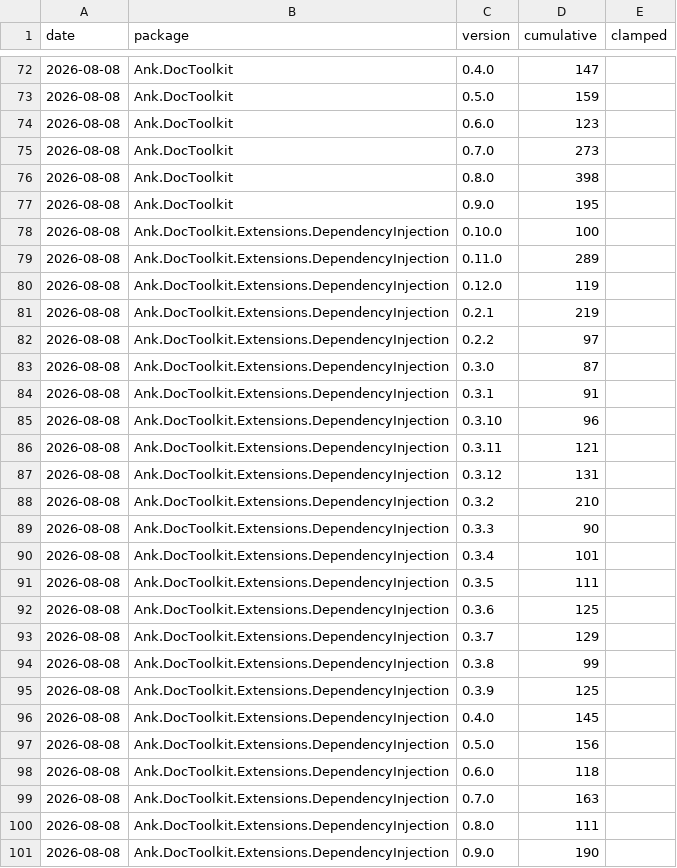
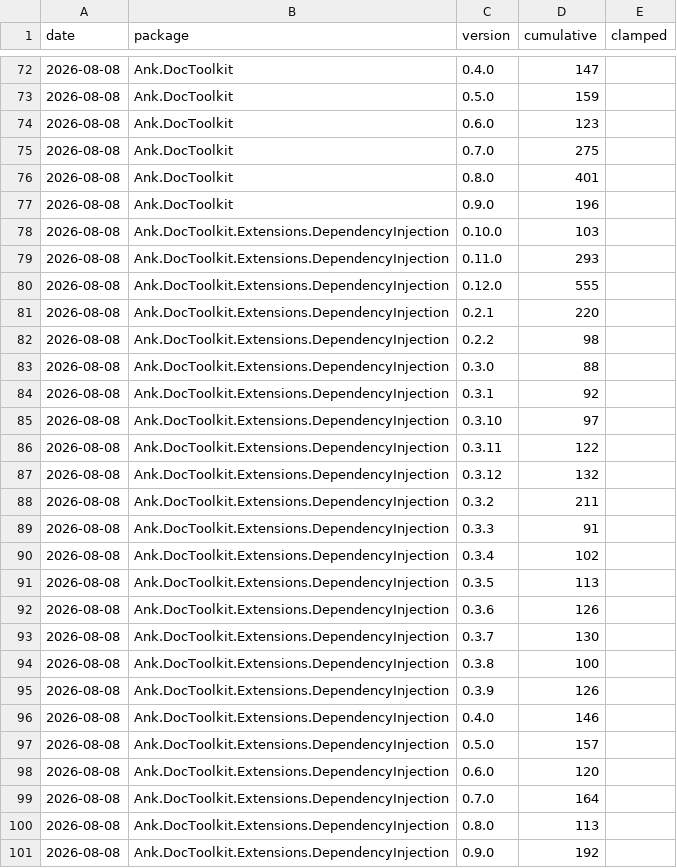
Before and after one commit to Ank-KhoaHo/DocToolkit, a CSV file: downloads.csv, drawn as a sheet; only a part is shown, gaps mark what is left out; the diff covers the shown part only.

```diff
--- a/downloads.csv
+++ b/downloads.csv
@@ -74,28 +74,28 @@ date,package,version,cumulative,clamped
 2026-08-08,Ank.DocToolkit,0.6.0,123,
-2026-08-08,Ank.DocToolkit,0.7.0,273,
-2026-08-08,Ank.DocToolkit,0.8.0,398,
-2026-08-08,Ank.DocToolkit,0.9.0,195,
-2026-08-08,Ank.DocToolkit.Extensions.DependencyInjection,0.10.0,100,
-2026-08-08,Ank.DocToolkit.Extensions.DependencyInjection,0.11.0,289,
-2026-08-08,Ank.DocToolkit.Extensions.DependencyInjection,0.12.0,119,
-2026-08-08,Ank.DocToolkit.Extensions.DependencyInjection,0.2.1,219,
-2026-08-08,Ank.DocToolkit.Extensions.DependencyInjection,0.2.2,97,
-2026-08-08,Ank.DocToolkit.Extensions.DependencyInjection,0.3.0,87,
-2026-08-08,Ank.DocToolkit.Extensions.DependencyInjection,0.3.1,91,
-2026-08-08,Ank.DocToolkit.Extensions.DependencyInjection,0.3.10,96,
-2026-08-08,Ank.DocToolkit.Extensions.DependencyInjection,0.3.11,121,
-2026-08-08,Ank.DocToolkit.Extensions.DependencyInjection,0.3.12,131,
-2026-08-08,Ank.DocToolkit.Extensions.DependencyInjection,0.3.2,210,
-2026-08-08,Ank.DocToolkit.Extensions.DependencyInjection,0.3.3,90,
-2026-08-08,Ank.DocToolkit.Extensions.DependencyInjection,0.3.4,101,
-2026-08-08,Ank.DocToolkit.Extensions.DependencyInjection,0.3.5,111,
-2026-08-08,Ank.DocToolkit.Extensions.DependencyInjection,0.3.6,125,
-2026-08-08,Ank.DocToolkit.Extensions.DependencyInjection,0.3.7,129,
-2026-08-08,Ank.DocToolkit.Extensions.DependencyInjection,0.3.8,99,
-2026-08-08,Ank.DocToolkit.Extensions.DependencyInjection,0.3.9,125,
-2026-08-08,Ank.DocToolkit.Extensions.DependencyInjection,0.4.0,145,
-2026-08-08,Ank.DocToolkit.Extensions.DependencyInjection,0.5.0,156,
-2026-08-08,Ank.DocToolkit.Extensions.DependencyInjection,0.6.0,118,
-2026-08-08,Ank.DocToolkit.Extensions.DependencyInjection,0.7.0,163,
-2026-08-08,Ank.DocToolkit.Extensions.DependencyInjection,0.8.0,111,
-2026-08-08,Ank.DocToolkit.Extensions.DependencyInjection,0.9.0,190,
+2026-08-08,Ank.DocToolkit,0.7.0,275,
+2026-08-08,Ank.DocToolkit,0.8.0,401,
+2026-08-08,Ank.DocToolkit,0.9.0,196,
+2026-08-08,Ank.DocToolkit.Extensions.DependencyInjection,0.10.0,103,
+2026-08-08,Ank.DocToolkit.Extensions.DependencyInjection,0.11.0,293,
+2026-08-08,Ank.DocToolkit.Extensions.DependencyInjection,0.12.0,555,
+2026-08-08,Ank.DocToolkit.Extensions.DependencyInjection,0.2.1,220,
+2026-08-08,Ank.DocToolkit.Extensions.DependencyInjection,0.2.2,98,
+2026-08-08,Ank.DocToolkit.Extensions.DependencyInjection,0.3.0,88,
+2026-08-08,Ank.DocToolkit.Extensions.DependencyInjection,0.3.1,92,
+2026-08-08,Ank.DocToolkit.Extensions.DependencyInjection,0.3.10,97,
+2026-08-08,Ank.DocToolkit.Extensions.DependencyInjection,0.3.11,122,
+2026-08-08,Ank.DocToolkit.Extensions.DependencyInjection,0.3.12,132,
+2026-08-08,Ank.DocToolkit.Extensions.DependencyInjection,0.3.2,211,
+2026-08-08,Ank.DocToolkit.Extensions.DependencyInjection,0.3.3,91,
+2026-08-08,Ank.DocToolkit.Extensions.DependencyInjection,0.3.4,102,
+2026-08-08,Ank.DocToolkit.Extensions.DependencyInjection,0.3.5,113,
+2026-08-08,Ank.DocToolkit.Extensions.DependencyInjection,0.3.6,126,
+2026-08-08,Ank.DocToolkit.Extensions.DependencyInjection,0.3.7,130,
+2026-08-08,Ank.DocToolkit.Extensions.DependencyInjection,0.3.8,100,
+2026-08-08,Ank.DocToolkit.Extensions.DependencyInjection,0.3.9,126,
+2026-08-08,Ank.DocToolkit.Extensions.DependencyInjection,0.4.0,146,
+2026-08-08,Ank.DocToolkit.Extensions.DependencyInjection,0.5.0,157,
+2026-08-08,Ank.DocToolkit.Extensions.DependencyInjection,0.6.0,120,
+2026-08-08,Ank.DocToolkit.Extensions.DependencyInjection,0.7.0,164,
+2026-08-08,Ank.DocToolkit.Extensions.DependencyInjection,0.8.0,113,
+2026-08-08,Ank.DocToolkit.Extensions.DependencyInjection,0.9.0,192,
```
Also changed, not shown: 8 added rows and 6 edited cells elsewhere in this file, 2 other files.
